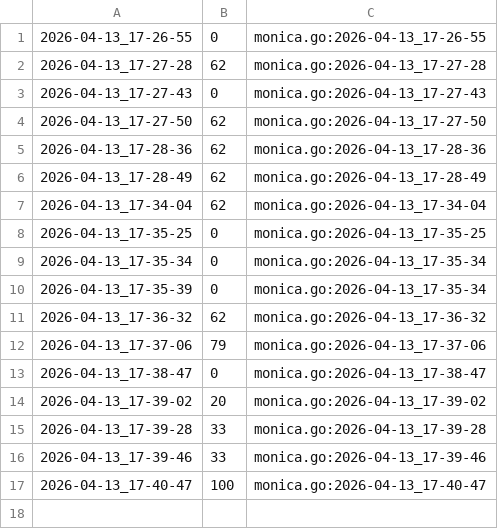
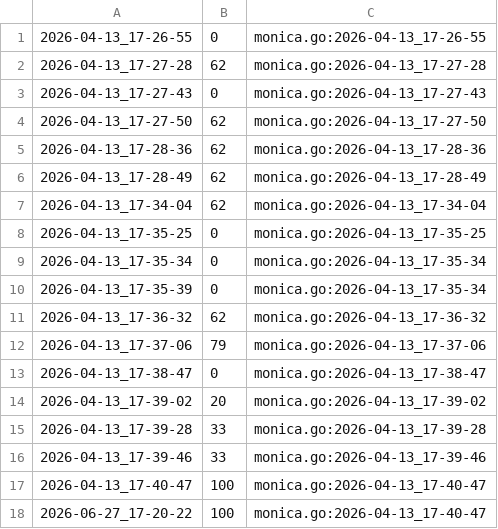
Before and after one commit to qxcode-course/fup-dd-playground-yLiLme, a CSV file: .tko/track/eval1@monica/track.csv, drawn as a sheet.

```diff
--- a/.tko/track/eval1@monica/track.csv
+++ b/.tko/track/eval1@monica/track.csv
@@ -17 +17,2 @@
 2026-04-13_17-40-47,100,monica.go:2026-04-13_17-40-47
+2026-06-27_17-20-22,100,monica.go:2026-04-13_17-40-47
```
Also changed, not shown: .tko/track/eval1@mumia/track.csv, .tko/track/eval1@pares/track.csv, 8 other files.
